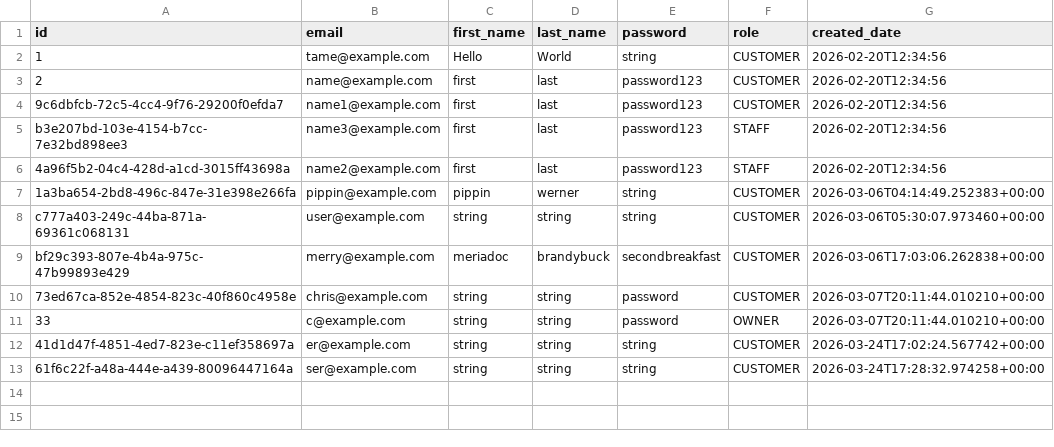
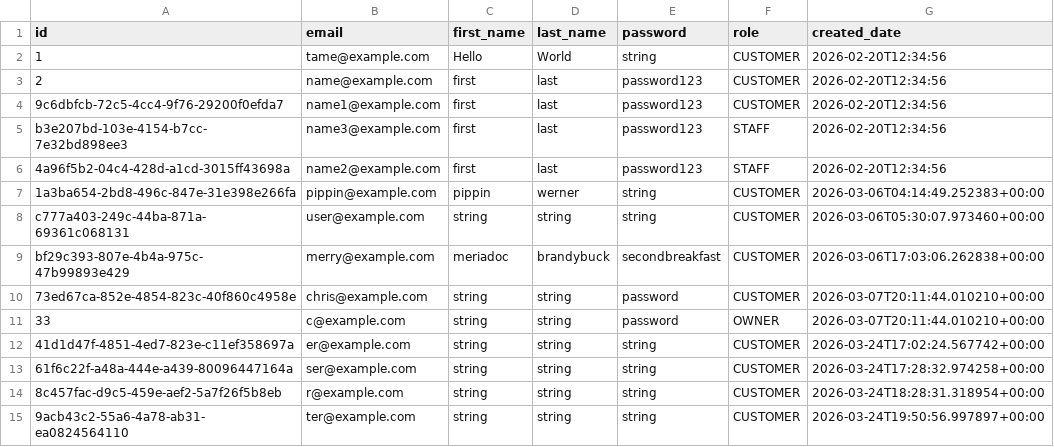
Before and after one commit to Badger-Tree/310_Group17FoodApp_GOATSQUAD, a CSV file: app/data/users.csv, drawn as a sheet.

```diff
--- a/app/data/users.csv
+++ b/app/data/users.csv
@@ -13 +13,3 @@ bf29c393-807e-4b4a-975c-47b99893e429,merry@example.com,meriadoc,brandybuck,secon
 61f6c22f-a48a-444e-a439-80096447164a,ser@example.com,string,string,string,CUSTOMER,2026-03-24T17:28:32.974258+00:00
+8c457fac-d9c5-459e-aef2-5a7f26f5b8eb,r@example.com,string,string,string,CUSTOMER,2026-03-24T18:28:31.318954+00:00
+9acb43c2-55a6-4a78-ab31-ea0824564110,ter@example.com,string,string,string,CUSTOMER,2026-03-24T19:50:56.997897+00:00
```
Also changed, not shown: app/data/orders.csv, 6 other files.
